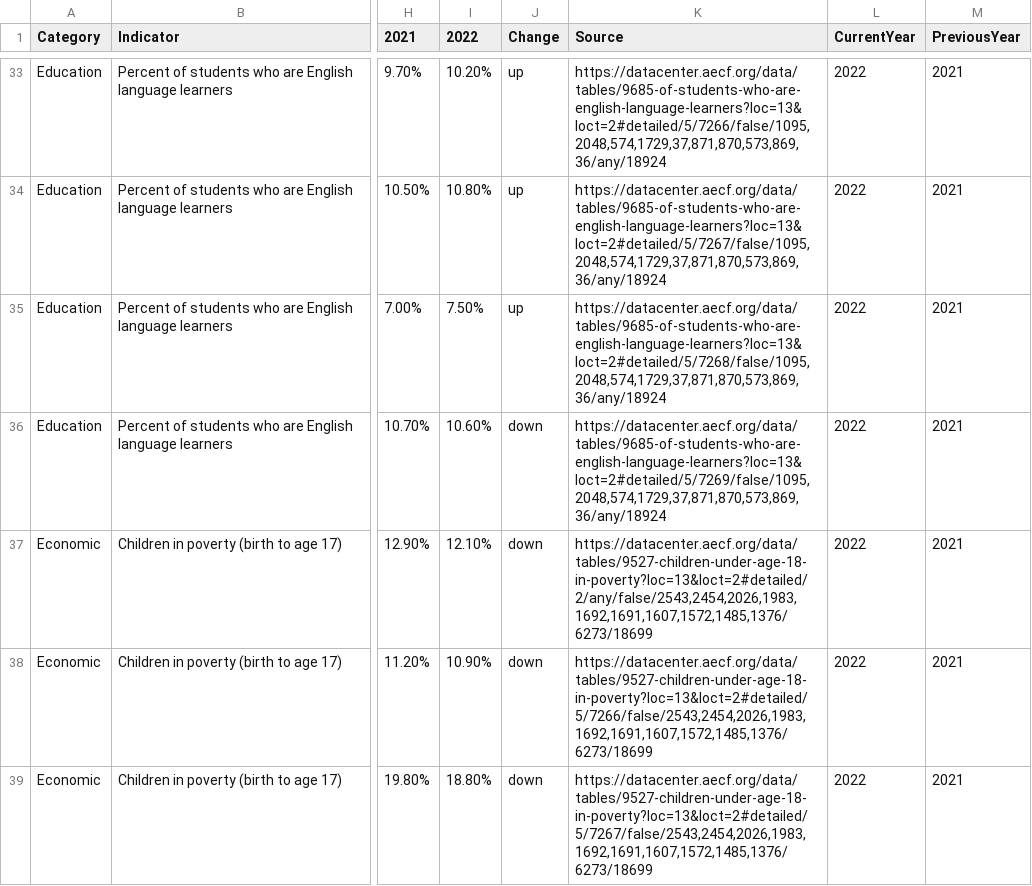
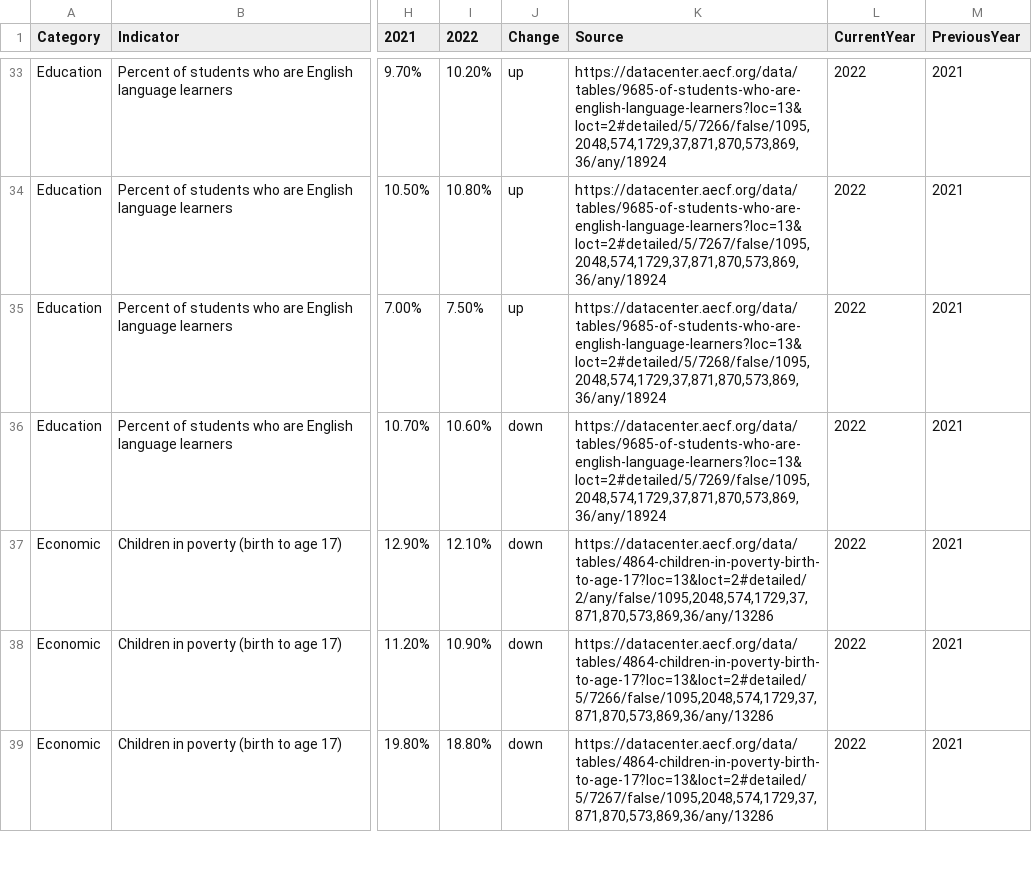
Before and after one commit to kathanner/hcan, a CSV file: kids_count_data.csv, drawn as a sheet; only a part is shown, gaps mark what is left out; the diff covers the shown part only; the diff names each change by its address in the sheet, - before the commit and + after, or states it on an @@ line.

Commit message:
updated data
Children in poverty (birth to age 17) and unemployment set to %

```diff
--- a/kids_count_data.csv
+++ b/kids_count_data.csv
-K37 (Source): https://datacenter.aecf.org/data/tables/9527-children-under-age-18-in-poverty?loc=13&loct=2#detailed/2/any/false/2543,2454,2026,1983,1692,1691,1607,1572,1485,1376/6273/18699
+K37 (Source): https://datacenter.aecf.org/data/tables/4864-children-in-poverty-birth-to-age-17?loc=13&loct=2#detailed/2/any/false/1095,2048,574,1729,37,871,870,573,869,36/any/13286
-K38 (Source): https://datacenter.aecf.org/data/tables/9527-children-under-age-18-in-poverty?loc=13&loct=2#detailed/5/7266/false/2543,2454,2026,1983,1692,1691,1607,1572,1485,1376/6273/18699
+K38 (Source): https://datacenter.aecf.org/data/tables/4864-children-in-poverty-birth-to-age-17?loc=13&loct=2#detailed/5/7266/false/1095,2048,574,1729,37,871,870,573,869,36/any/13286
-K39 (Source): https://datacenter.aecf.org/data/tables/9527-children-under-age-18-in-poverty?loc=13&loct=2#detailed/5/7267/false/2543,2454,2026,1983,1692,1691,1607,1572,1485,1376/6273/18699
+K39 (Source): https://datacenter.aecf.org/data/tables/4864-children-in-poverty-birth-to-age-17?loc=13&loct=2#detailed/5/7267/false/1095,2048,574,1729,37,871,870,573,869,36/any/13286
```
Also changed, not shown: 22 edited cells elsewhere in this file.
